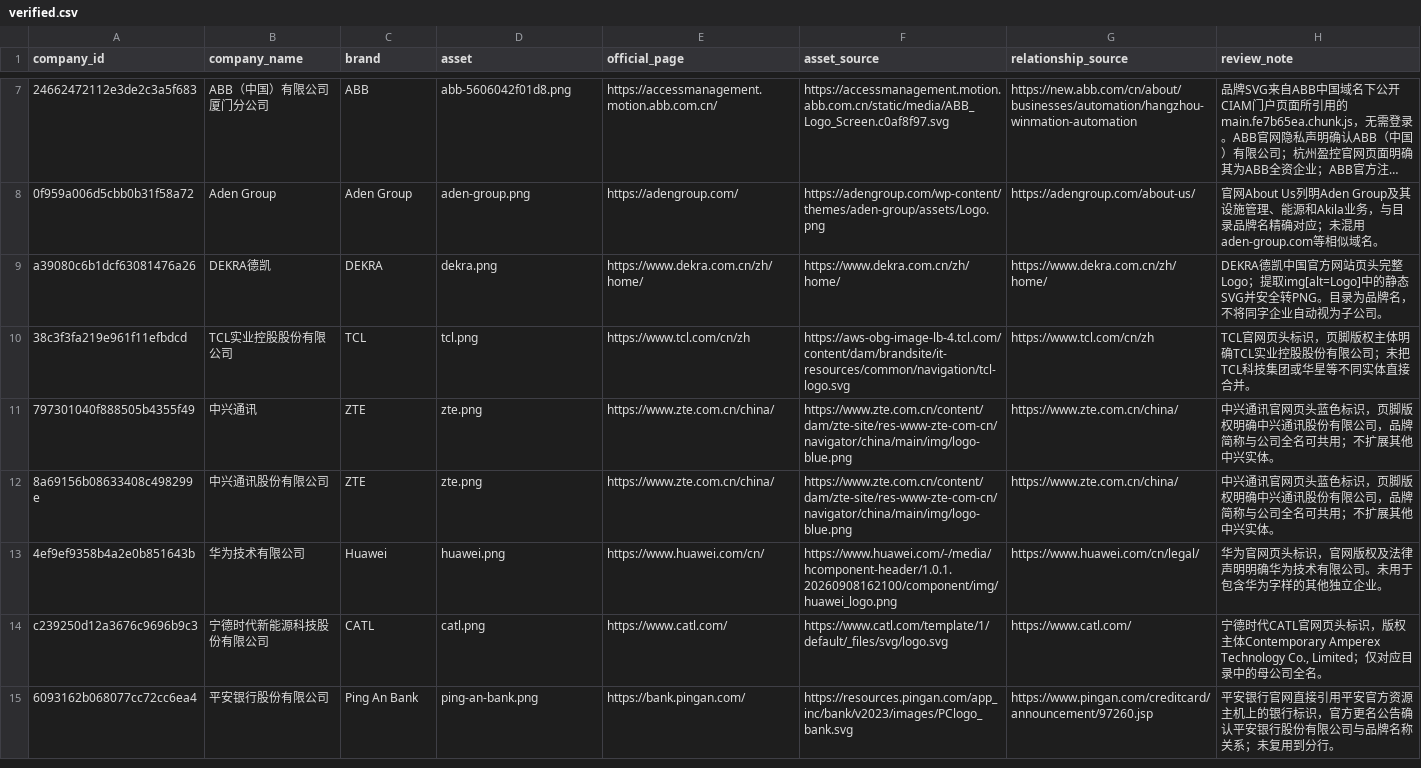
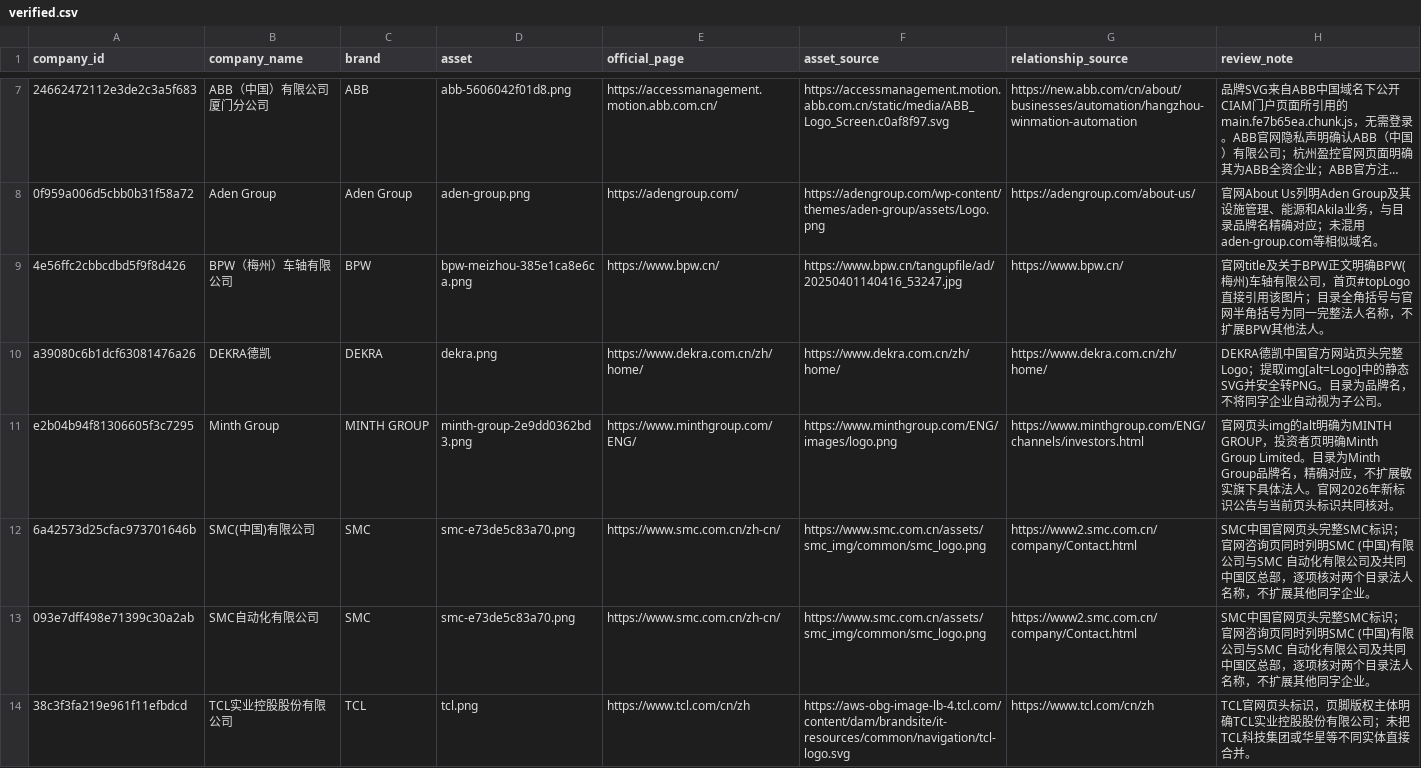
Before and after one commit to cai314511/chanjiaozhidui, a CSV file: Assets/company-logos/verified.csv, drawn as a sheet; only a part is shown, gaps mark what is left out; the shorter side is filled out with more unchanged rows; long unchanged cells end in …; the diff covers the shown part only; the diff names each change by its address in the sheet, - before the commit and + after, or states it on an @@ line.

```diff
--- a/Assets/company-logos/verified.csv
+++ b/Assets/company-logos/verified.csv
+row 9: 4e56ffc2cbbcdbd5f9f8d426 | BPW（梅州）车轴有限公司 | BPW | bpw-meizhou-385e1ca8e6ca.png | https://www.bpw.cn/ | https://www.bpw.cn/tangupfile/ad/20250401140416_53247.jpg | https://www.bpw.cn/ | 官网title及关于BPW正文明确BPW(梅州)车轴有限公司，首页#topLogo直接引用该图片；目录全角括号与官网半角括号为同一完整法人名称，不扩展BPW其他法人。
+row 11: e2b04b94f81306605f3c7295 | Minth Group | MINTH GROUP | minth-group-2e9dd0362bd3.png | https://www.minthgroup.com/ENG/ | https://www.minthgroup.com/ENG/images/logo.png | https://www.minthgroup.com/ENG/channels/investors.html | 官网页头img的alt明确为MINTH GROUP，投资者页明确Minth Group Limited。目录为Minth Group品牌名，精确对应，不扩展敏实旗下具体法人。官网2026年新标识公告与当前页头标识共同核对。
+row 12: 6a42573d25cfac973701646b | SMC(中国)有限公司 | SMC | smc-e73de5c83a70.png | https://www.smc.com.cn/zh-cn/ | https://www.smc.com.cn/assets/smc_img/common/smc_logo.png | https://www2.smc.com.cn/company/Contact.html | SMC中国官网页头完整SMC标识；官网咨询页同时列明SMC (中国)有限公司与SMC 自动化有限公司及共同中国区总部，逐项核对两个目录法人名称，不扩展其他同字企业。
+row 13: 093e7dff498e71399c30a2ab | SMC自动化有限公司 | SMC | smc-e73de5c83a70.png | https://www.smc.com.cn/zh-cn/ | https://www.smc.com.cn/assets/smc_img/common/smc_logo.png | https://www2.smc.com.cn/company/Contact.html | SMC中国官网页头完整SMC标识；官网咨询页同时列明SMC (中国)有限公司与SMC 自动化有限公司及共同中国区总部，逐项核对两个目录法人名称，不扩展其他同字企业。
```
Also changed, not shown: 7 added rows elsewhere in this file, 35 other files.
